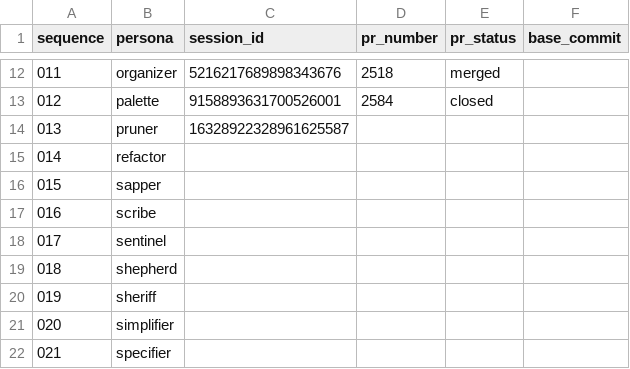
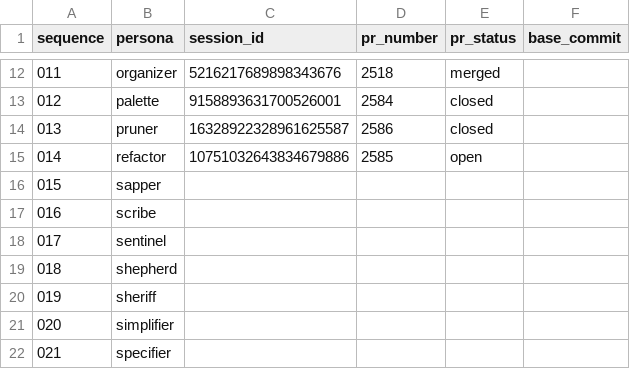
Before and after one commit to franklinbaldo/egregora, a CSV file: .jules/schedule.csv, drawn as a sheet; only a part is shown, gaps mark what is left out.

```diff
--- a/.jules/schedule.csv
+++ b/.jules/schedule.csv
@@ -13,4 +13,4 @@ sequence,persona,session_id,pr_number,pr_status,base_commit
 012,palette,9158893631700526001,2584,closed,
-013,pruner,16328922328961625587,,,
-014,refactor,,,,
+013,pruner,16328922328961625587,2586,closed,
+014,refactor,10751032643834679886,2585,open,
 015,sapper,,,,
```
